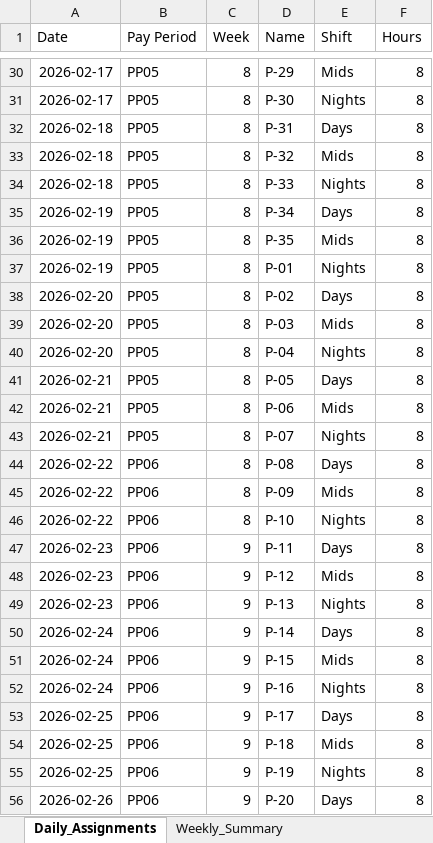
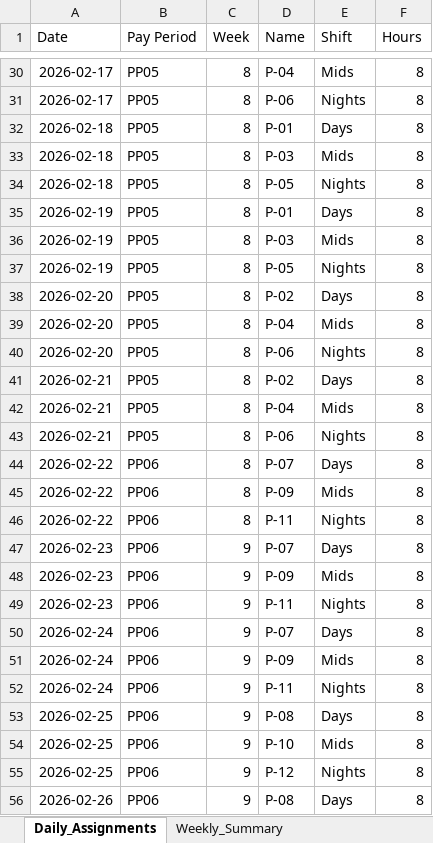
Before and after one commit to ryanhamamura/sched, an Excel workbook: COA2_2026_Individual_Schedule_PP05_PP10.xlsx, sheet Daily_Assignments, drawn as a sheet; only a part is shown, gaps mark what is left out; values as stored, in another font and other column widths than the file's, no borders; the diff covers the shown part only; the diff names each change by its address in the sheet, - before the commit and + after, or states it on an @@ line.

Commit message:
feat: use 3-2-2-3 on/off pattern with fixed shift per pay period
Replace per-day round-robin with PP-level assignment: 6 people per PP
are paired onto shifts (A/B complement patterns) so each person works
the same shift for the entire pay period. 7 on / 7 off = 56h per PP.

36 total slots across 6 PPs for 35 people — 34 work 1 PP, 1 works 2.

```diff
--- a/COA2_2026_Individual_Schedule_PP05_PP10.xlsx (sheet Daily_Assignments)
+++ b/COA2_2026_Individual_Schedule_PP05_PP10.xlsx (sheet Daily_Assignments)
-D30 (Name): P-29
+D30 (Name): P-04
-D31 (Name): P-30
+D31 (Name): P-06
-D32 (Name): P-31
+D32 (Name): P-01
-D33 (Name): P-32
+D33 (Name): P-03
-D34 (Name): P-33
+D34 (Name): P-05
-D35 (Name): P-34
+D35 (Name): P-01
-D36 (Name): P-35
+D36 (Name): P-03
-D37 (Name): P-01
+D37 (Name): P-05
-D39 (Name): P-03
+D39 (Name): P-04
-D40 (Name): P-04
+D40 (Name): P-06
-D41 (Name): P-05
+D41 (Name): P-02
-D42 (Name): P-06
+D42 (Name): P-04
-D43 (Name): P-07
+D43 (Name): P-06
-D44 (Name): P-08
+D44 (Name): P-07
-D46 (Name): P-10
+D46 (Name): P-11
-D47 (Name): P-11
+D47 (Name): P-07
-D48 (Name): P-12
+D48 (Name): P-09
-D49 (Name): P-13
+D49 (Name): P-11
-D50 (Name): P-14
+D50 (Name): P-07
-D51 (Name): P-15
+D51 (Name): P-09
-D52 (Name): P-16
+D52 (Name): P-11
-D53 (Name): P-17
+D53 (Name): P-08
-D54 (Name): P-18
+D54 (Name): P-10
-D55 (Name): P-19
+D55 (Name): P-12
-D56 (Name): P-20
+D56 (Name): P-08
```
Also changed, not shown: 217 edited cells elsewhere in this sheet, sheet PayPeriod_Summary, sheet Weekly_Summary, sheet Fairness_Summary, 1 other file.
